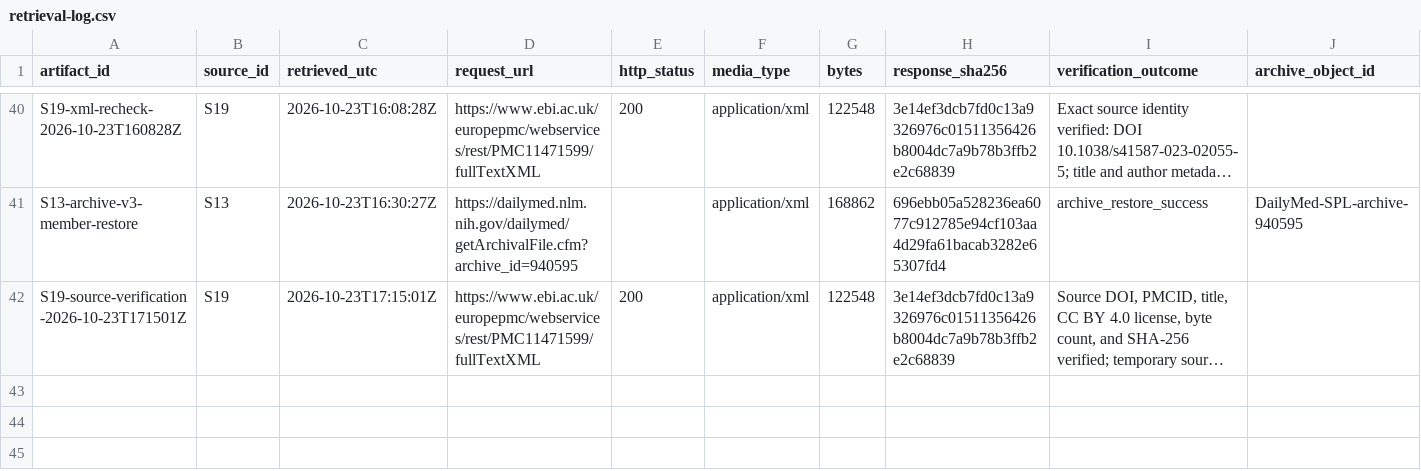
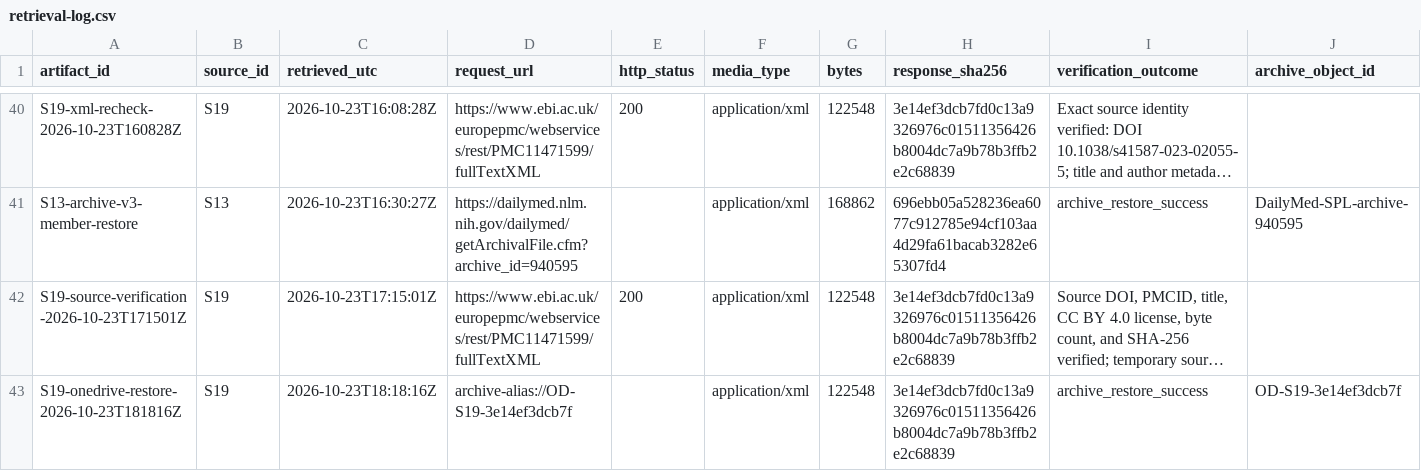
Before and after one commit to aditmer/type1-diabetes-cure-research, a CSV file: experiments/q3/retrieval-log.csv, drawn as a sheet; only a part is shown, gaps mark what is left out; long unchanged cells end in …; the diff names each change by its address in the sheet, - before the commit and + after, or states it on an @@ line.

```diff
--- a/experiments/q3/retrieval-log.csv
+++ b/experiments/q3/retrieval-log.csv
+row 43: S19-onedrive-restore-2026-10-23T181816Z | S19 | 2026-10-23T18:18:16Z | archive-alias://OD-S19-3e14ef3dcb7f |  | application/xml | 122548 | 3e14ef3dcb7fd0c13a9326976c01511356426b8004dc7a9b78b3ffb2e2c68839 | archive_restore_success | OD-S19-3e14ef3dcb7f
```
Also changed, not shown: experiments/q3/source-manifest.csv, 8 other files.
